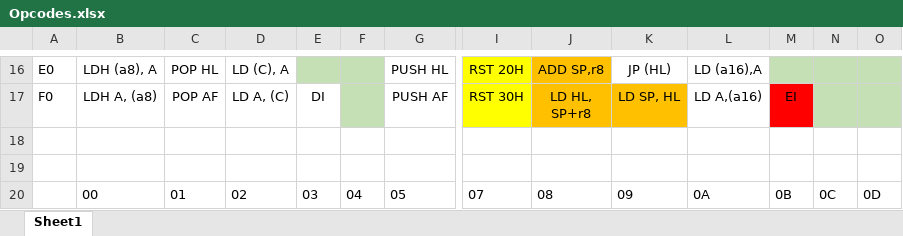
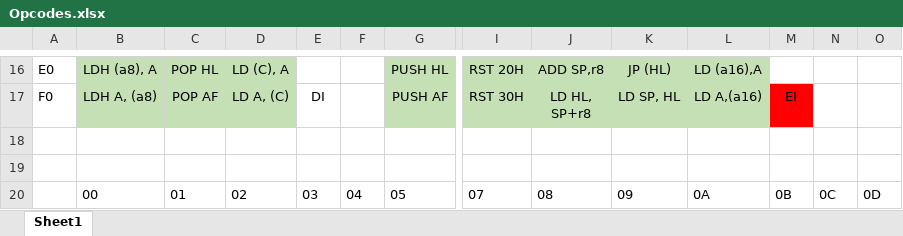
Before and after one commit to Explothusist/Gameboy-Detonation, an Excel workbook: Opcodes.xlsx, sheet Sheet1, drawn as a sheet; only a part is shown, gaps mark what is left out; values as stored, in another font and other column widths than the file's, no borders; the diff covers the shown part only; the diff names each change by its address in the sheet, - before the commit and + after, or states it on an @@ line.

```diff
--- a/Opcodes.xlsx (sheet Sheet1)
+++ b/Opcodes.xlsx (sheet Sheet1)
-B16:D17 fill: none
+B16:D17 fill: #C5E0B4
-E16:F16 fill: #C5E0B4
+E16:F16 fill: none
-G16:G17 fill: none
+G16:G17 fill: #C5E0B4
-I16:I17 fill: #FFFF00
+I16:I17 fill: #C5E0B4
-J16 fill: #FFC000
+J16 fill: #C5E0B4
-K16:L16 fill: none
+K16:L16 fill: #C5E0B4
-M16:O16 fill: #C5E0B4
+M16:O16 fill: none
-F17 fill: #C5E0B4
+F17 fill: none
-J17:K17 fill: #FFC000
+J17:K17 fill: #C5E0B4
-L17 fill: none
+L17 fill: #C5E0B4
-N17:O17 fill: #C5E0B4
+N17:O17 fill: none
```
Also changed, not shown: cell formats elsewhere in this sheet, 5 other files.
